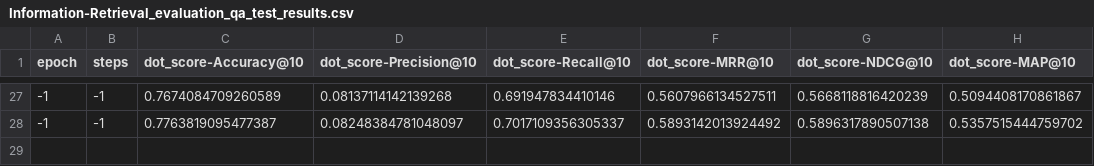
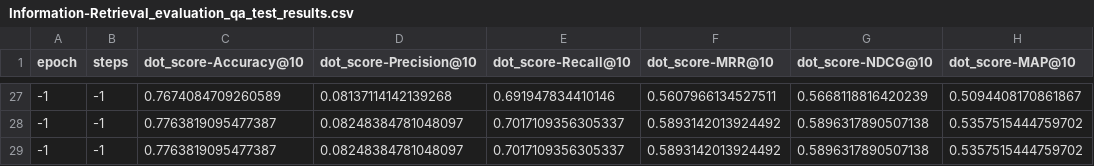
Before and after one commit to oyar99/nlp, a CSV file: FinalProject/results/base_model/Information-Retrieval_evaluation_qa_test_results.csv, drawn as a sheet; only a part is shown, gaps mark what is left out.

Commit message:
feat(metrics): final model metrics

```diff
--- a/FinalProject/results/base_model/Information-Retrieval_evaluation_qa_test_results.csv
+++ b/FinalProject/results/base_model/Information-Retrieval_evaluation_qa_test_results.csv
@@ -28 +28,2 @@ epoch,steps,dot_score-Accuracy@10,dot_score-Precision@10,dot_score-Recall@10,dot
 -1,-1,0.7763819095477387,0.08248384781048097,0.7017109356305337,0.5893142013924492,0.5896317890507138,0.5357515444759702
+-1,-1,0.7763819095477387,0.08248384781048097,0.7017109356305337,0.5893142013924492,0.5896317890507138,0.5357515444759702
```
Also changed, not shown: FinalProject/results/custom_model/Information-Retrieval_evaluation_qa_test_results.csv, 7 other files.
